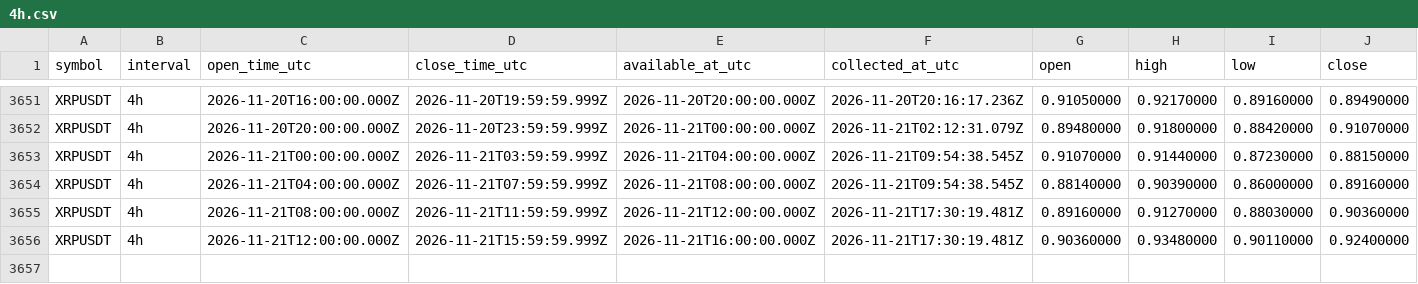
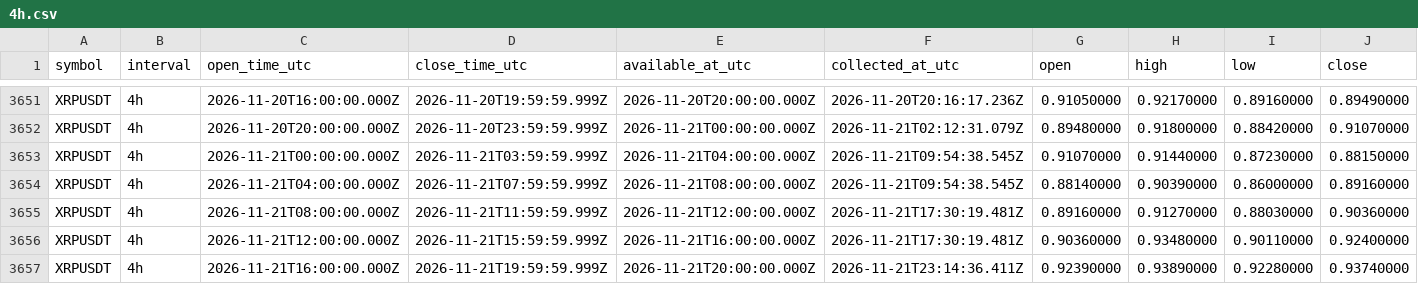
Before and after one commit to Tontsa128/-ai-trading-pro, a CSV file: historical-data/binance/XRPUSDT/4h.csv, drawn as a sheet; only a part is shown, gaps mark what is left out; rows hold the shown columns only; the diff names each change by its address in the sheet, - before the commit and + after, or states it on an @@ line.

```diff
--- a/historical-data/binance/XRPUSDT/4h.csv
+++ b/historical-data/binance/XRPUSDT/4h.csv
+row 3657: XRPUSDT | 4h | 2026-11-21T16:00:00.000Z | 2026-11-21T19:59:59.999Z | 2026-11-21T20:00:00.000Z | 2026-11-21T23:14:36.411Z | 0.92390000 | 0.93890000 | 0.92280000 | 0.93740000
```
Also changed, not shown: historical-data/binance/BNBUSDT/4h.csv, historical-data/binance/BTCUSDT/4h.csv, 12 other files.
